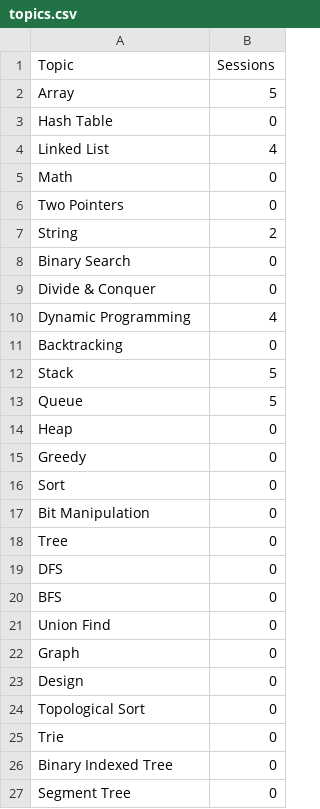
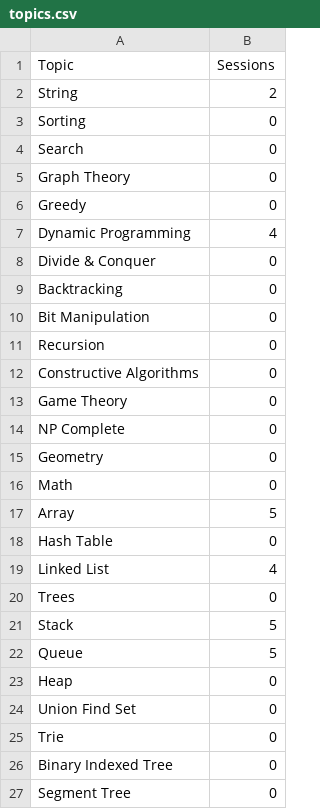
Before and after one commit to hgkhi/abc, a CSV file: topics.csv, drawn as a sheet; only a part is shown; the diff covers the shown part only.

Commit message:
[README] Reformatted list of important topics

```diff
--- a/topics.csv
+++ b/topics.csv
@@ -1,2 +1,17 @@
 Topic,Sessions
+String,2
+Sorting,0
+Search,0
+Graph Theory,0
+Greedy,0
+Dynamic Programming,4
+Divide & Conquer,0
+Backtracking,0
+Bit Manipulation,0
+Recursion,0
+Constructive Algorithms,0
+Game Theory,0
+NP Complete,0
+Geometry,0
+Math,0
 Array,5
@@ -4,9 +19,3 @@ Hash Table,0
 Linked List,4
-Math,0
-Two Pointers,0
-String,2
-Binary Search,0
-Divide & Conquer,0
-Dynamic Programming,4
-Backtracking,0
+Trees,0
 Stack,5
@@ -14,12 +23,3 @@ Queue,5
 Heap,0
-Greedy,0
-Sort,0
-Bit Manipulation,0
-Tree,0
-DFS,0
-BFS,0
-Union Find,0
-Graph,0
-Design,0
-Topological Sort,0
+Union Find Set,0
 Trie,0
```
Also changed, not shown: 6 removed rows and 3 edited cells elsewhere in this file, 1 other file.
